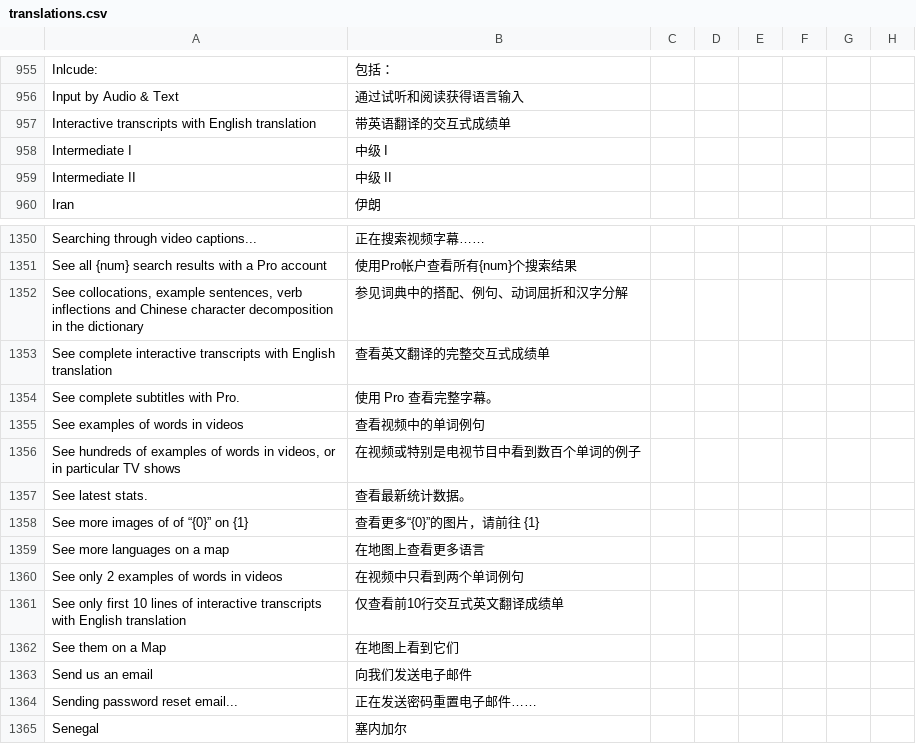
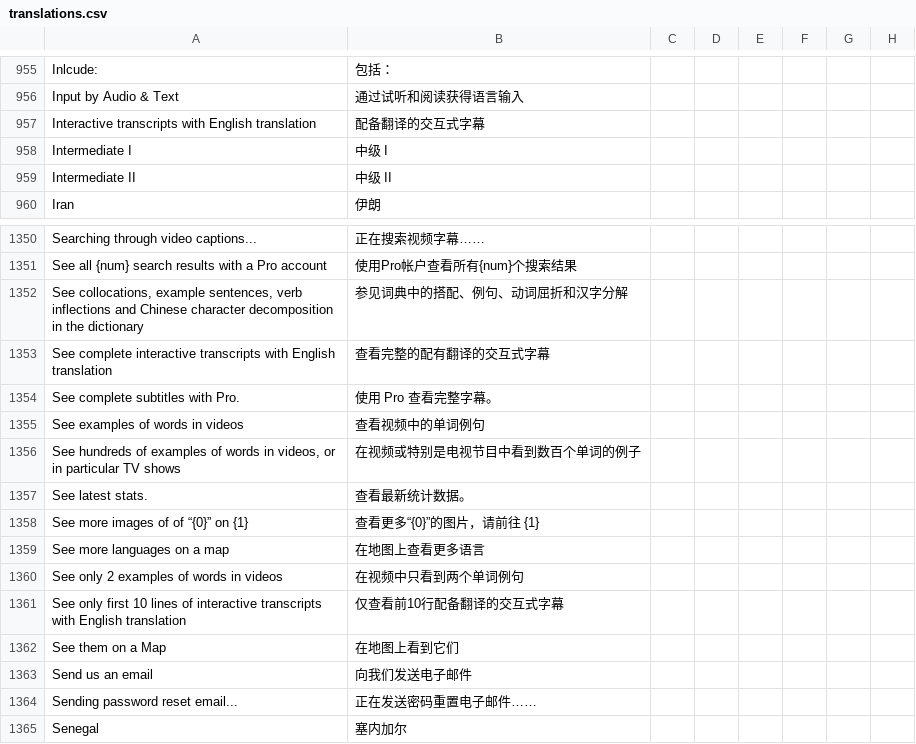
Before and after one commit to longjiang/zerotohero-nuxt, a CSV file: lib/translations.csv, drawn as a sheet; only a part is shown, gaps mark what is left out; the diff names each change by its address in the sheet, - before the commit and + after, or states it on an @@ line.

```diff
--- a/lib/translations.csv
+++ b/lib/translations.csv
-B957: 带英语翻译的交互式成绩单
+B957: 配备翻译的交互式字幕
-B1353: 查看英文翻译的完整交互式成绩单
+B1353: 查看完整的配有翻译的交互式字幕
-B1361: 仅查看前10行交互式英文翻译成绩单
+B1361: 仅查看前10行配备翻译的交互式字幕
```
Also changed, not shown: 2 other files.
